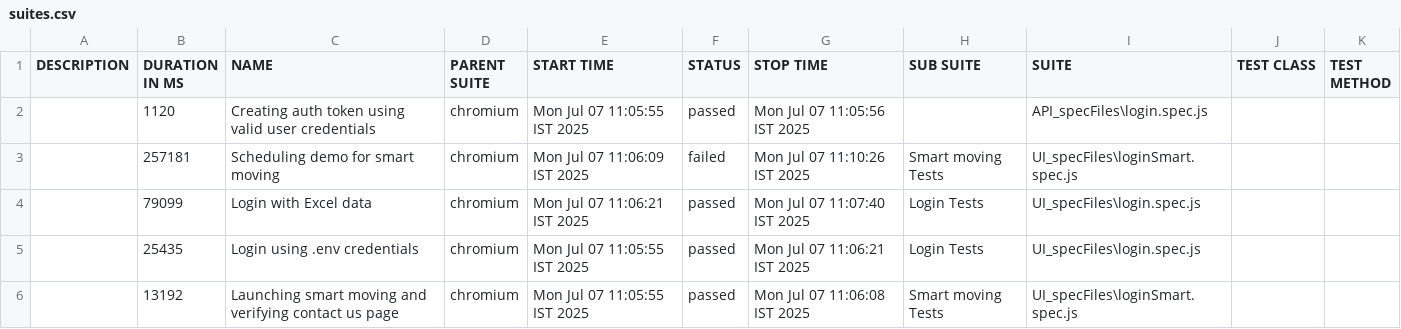
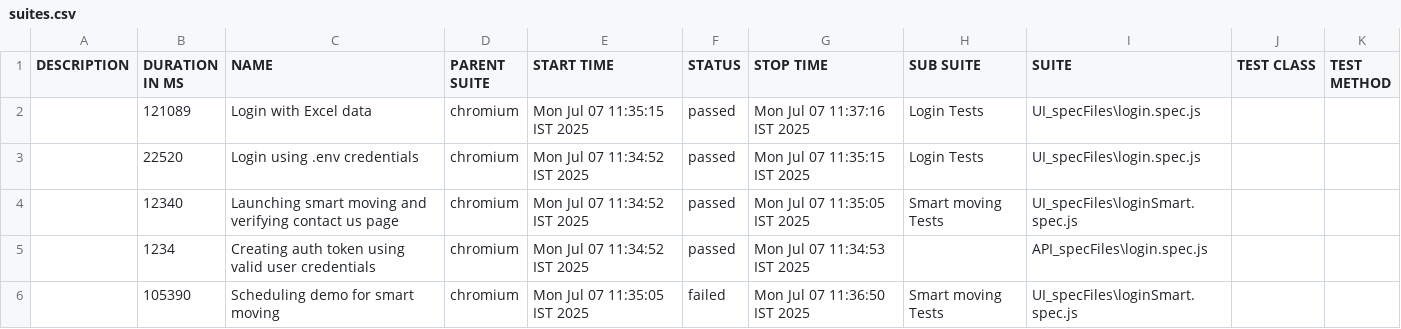
Before and after one commit to Prathyusha-vemparala/monday, a CSV file: allure-report/data/suites.csv, drawn as a sheet.

Commit message:
pushing report

```diff
--- a/allure-report/data/suites.csv
+++ b/allure-report/data/suites.csv
@@ -1,6 +1,6 @@
 "DESCRIPTION","DURATION IN MS","NAME","PARENT SUITE","START TIME","STATUS","STOP TIME","SUB SUITE","SUITE","TEST CLASS","TEST METHOD"
-"","1120","Creating auth token using valid user credentials","chromium","Mon Jul 07 11:05:55 IST 2025","passed","Mon Jul 07 11:05:56 IST 2025","","API_specFiles\login.spec.js","",""
-"","257181","Scheduling demo for smart moving","chromium","Mon Jul 07 11:06:09 IST 2025","failed","Mon Jul 07 11:10:26 IST 2025","Smart moving Tests","UI_specFiles\loginSmart.spec.js","",""
-"","79099","Login with Excel data","chromium","Mon Jul 07 11:06:21 IST 2025","passed","Mon Jul 07 11:07:40 IST 2025","Login Tests","UI_specFiles\login.spec.js","",""
-"","25435","Login using .env credentials","chromium","Mon Jul 07 11:05:55 IST 2025","passed","Mon Jul 07 11:06:21 IST 2025","Login Tests","UI_specFiles\login.spec.js","",""
-"","13192","Launching smart moving and verifying contact us page","chromium","Mon Jul 07 11:05:55 IST 2025","passed","Mon Jul 07 11:06:08 IST 2025","Smart moving Tests","UI_specFiles\loginSmart.spec.js","",""
+"","121089","Login with Excel data","chromium","Mon Jul 07 11:35:15 IST 2025","passed","Mon Jul 07 11:37:16 IST 2025","Login Tests","UI_specFiles\login.spec.js","",""
+"","22520","Login using .env credentials","chromium","Mon Jul 07 11:34:52 IST 2025","passed","Mon Jul 07 11:35:15 IST 2025","Login Tests","UI_specFiles\login.spec.js","",""
+"","12340","Launching smart moving and verifying contact us page","chromium","Mon Jul 07 11:34:52 IST 2025","passed","Mon Jul 07 11:35:05 IST 2025","Smart moving Tests","UI_specFiles\loginSmart.spec.js","",""
+"","1234","Creating auth token using valid user credentials","chromium","Mon Jul 07 11:34:52 IST 2025","passed","Mon Jul 07 11:34:53 IST 2025","","API_specFiles\login.spec.js","",""
+"","105390","Scheduling demo for smart moving","chromium","Mon Jul 07 11:35:05 IST 2025","failed","Mon Jul 07 11:36:50 IST 2025","Smart moving Tests","UI_specFiles\loginSmart.spec.js","",""
```
Also changed, not shown: 46 other files.
